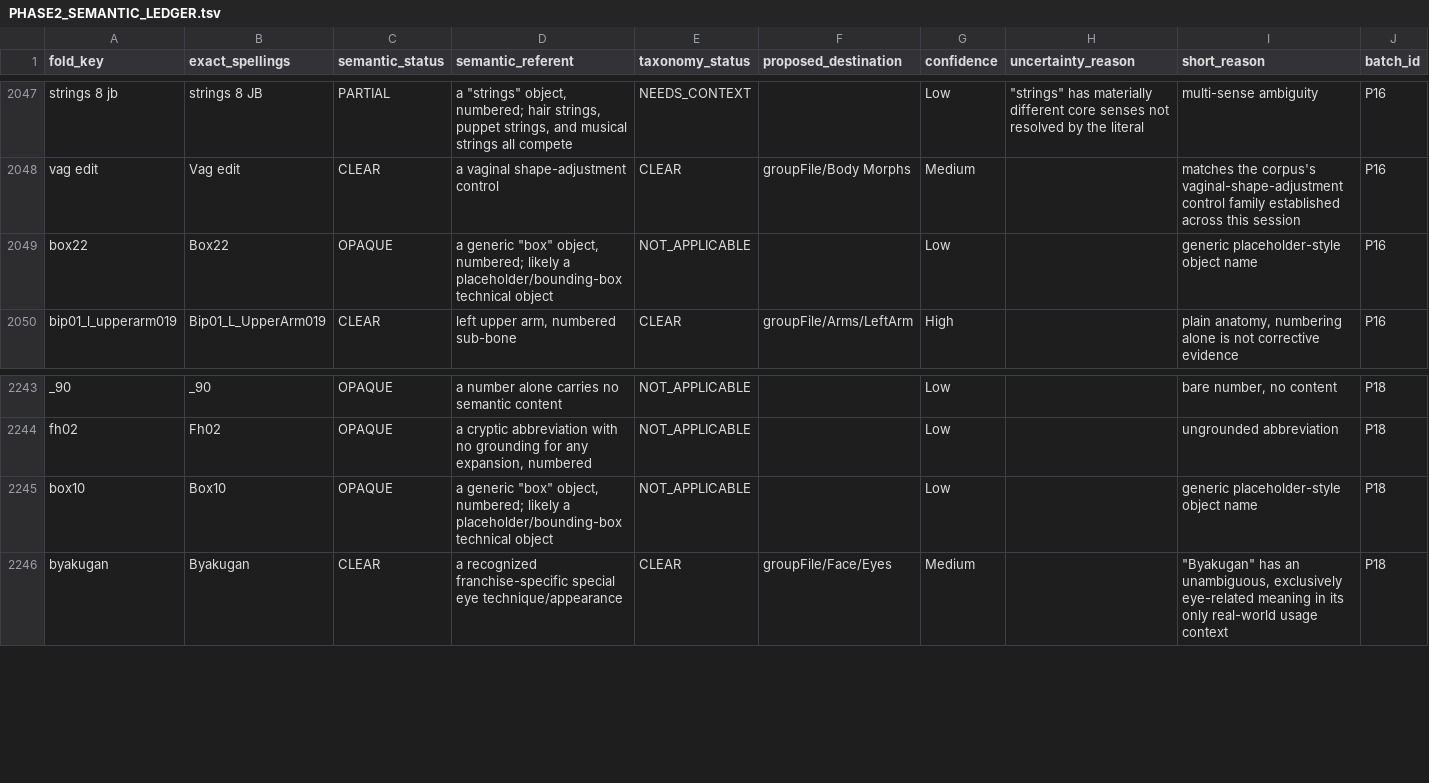
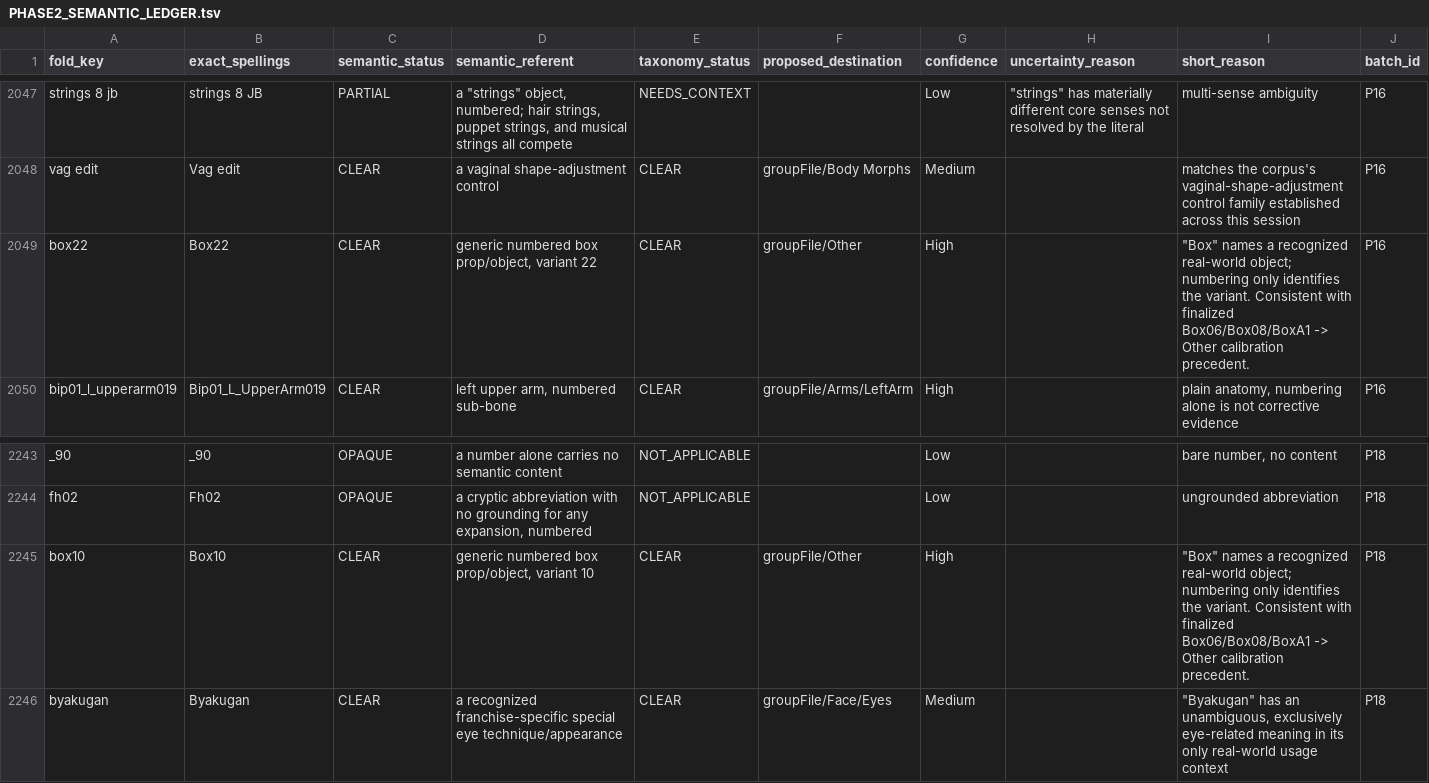
Before and after one commit to chadchan3d/sfm-animation-groups-master, a TSV file: PHASE2_SEMANTIC_LEDGER.tsv, drawn as a sheet; only a part is shown, gaps mark what is left out; the diff names each change by its address in the sheet, - before the commit and + after, or states it on an @@ line.

```diff
--- a/PHASE2_SEMANTIC_LEDGER.tsv
+++ b/PHASE2_SEMANTIC_LEDGER.tsv
-C2049 (semantic_status): OPAQUE
+C2049 (semantic_status): CLEAR
-D2049 (semantic_referent): a generic "box" object, numbered; likely a placeholder/bounding-box technical object
+D2049 (semantic_referent): generic numbered box prop/object, variant 22
-E2049 (taxonomy_status): NOT_APPLICABLE
+E2049 (taxonomy_status): CLEAR
-F2049 (proposed_destination): (empty)
+F2049 (proposed_destination): groupFile/Other
-G2049 (confidence): Low
+G2049 (confidence): High
-I2049 (short_reason): generic placeholder-style object name
+I2049 (short_reason): "Box" names a recognized real-world object; numbering only identifies the variant. Consistent with finalized Box06/Box08/BoxA1 -> Other calibration precedent.
-C2245 (semantic_status): OPAQUE
+C2245 (semantic_status): CLEAR
-D2245 (semantic_referent): a generic "box" object, numbered; likely a placeholder/bounding-box technical object
+D2245 (semantic_referent): generic numbered box prop/object, variant 10
-E2245 (taxonomy_status): NOT_APPLICABLE
+E2245 (taxonomy_status): CLEAR
-F2245 (proposed_destination): (empty)
+F2245 (proposed_destination): groupFile/Other
-G2245 (confidence): Low
+G2245 (confidence): High
-I2245 (short_reason): generic placeholder-style object name
+I2245 (short_reason): "Box" names a recognized real-world object; numbering only identifies the variant. Consistent with finalized Box06/Box08/BoxA1 -> Other calibration precedent.
```
Also changed, not shown: 3 other files.
